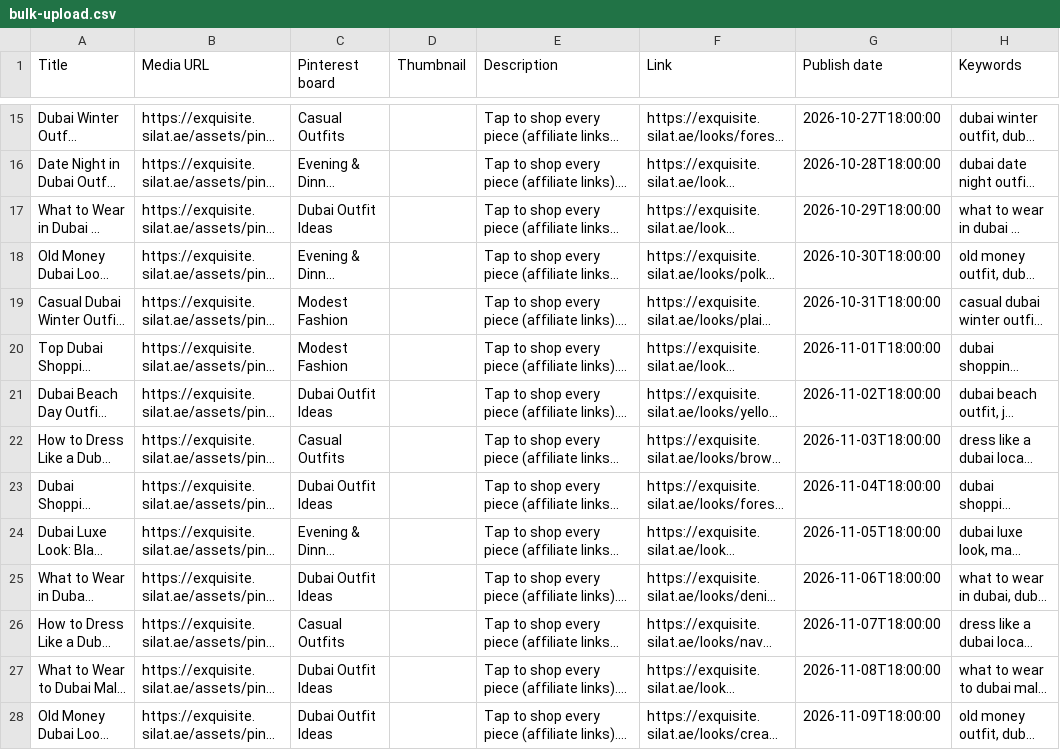
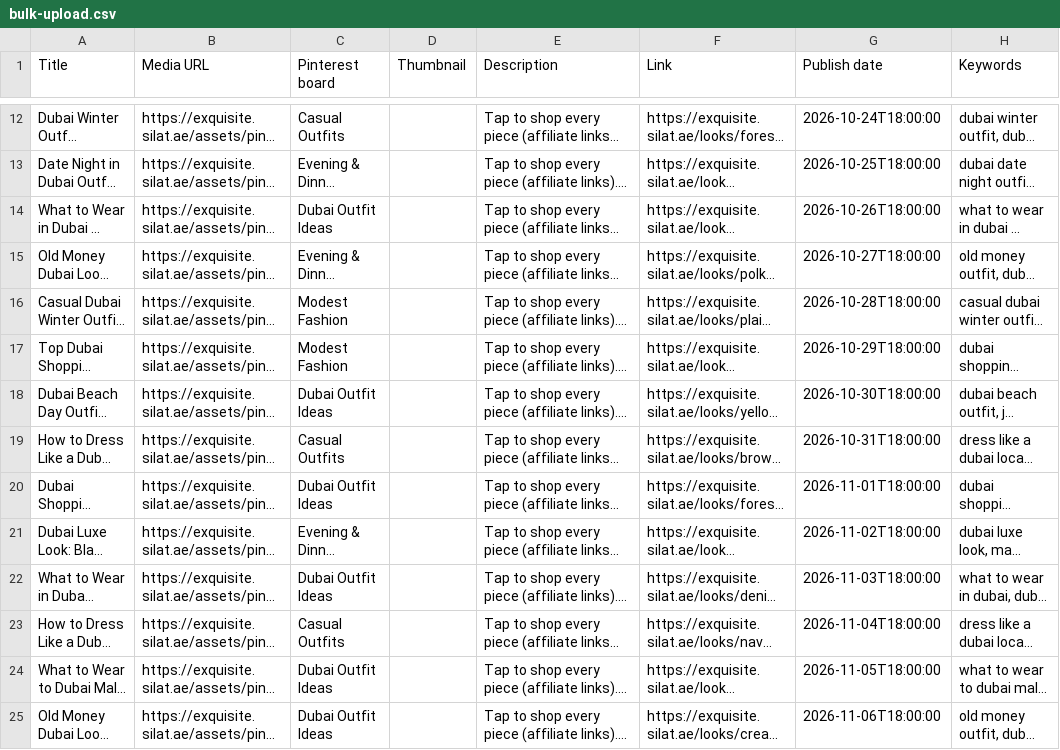
Before and after one commit to haniyasilat/exquisite-silat, a CSV file: pinterest/bulk-upload.csv, drawn as a sheet; only a part is shown, gaps mark what is left out; long unchanged cells end in …; addresses are those after the commit; the diff covers the shown part only; the diff names each change by its address in the sheet, - before the commit and + after, or states it on an @@ line.

Commit message:
Avoid duplicate pins: keep published pin.png, drop 3 bulk pins already posted via feed
Pinterest re-posted the three newest looks when their pin.png changed. build_real_collages.py now leaves a committed pin.png untouched (--repin to override), and the bulk CSV drops the three identical Dubai-banner pins: 29 pins, first on upload then daily 15 Oct - 11 Nov.

```diff
--- a/pinterest/bulk-upload.csv
+++ b/pinterest/bulk-upload.csv
-G12 (Publish date): 2026-10-27T18:00:00
+G12 (Publish date): 2026-10-24T18:00:00
-G13 (Publish date): 2026-10-28T18:00:00
+G13 (Publish date): 2026-10-25T18:00:00
-G14 (Publish date): 2026-10-29T18:00:00
+G14 (Publish date): 2026-10-26T18:00:00
-G15 (Publish date): 2026-10-30T18:00:00
+G15 (Publish date): 2026-10-27T18:00:00
-G16 (Publish date): 2026-10-31T18:00:00
+G16 (Publish date): 2026-10-28T18:00:00
-G17 (Publish date): 2026-11-01T18:00:00
+G17 (Publish date): 2026-10-29T18:00:00
-G18 (Publish date): 2026-11-02T18:00:00
+G18 (Publish date): 2026-10-30T18:00:00
-G19 (Publish date): 2026-11-03T18:00:00
+G19 (Publish date): 2026-10-31T18:00:00
-G20 (Publish date): 2026-11-04T18:00:00
+G20 (Publish date): 2026-11-01T18:00:00
-G21 (Publish date): 2026-11-05T18:00:00
+G21 (Publish date): 2026-11-02T18:00:00
-G22 (Publish date): 2026-11-06T18:00:00
+G22 (Publish date): 2026-11-03T18:00:00
-G23 (Publish date): 2026-11-07T18:00:00
+G23 (Publish date): 2026-11-04T18:00:00
-G24 (Publish date): 2026-11-08T18:00:00
+G24 (Publish date): 2026-11-05T18:00:00
-G25 (Publish date): 2026-11-09T18:00:00
+G25 (Publish date): 2026-11-06T18:00:00
```
Also changed, not shown: 3 removed rows and 15 edited cells elsewhere in this file, pinterest/bulk-upload-rest.csv, pinterest/bulk-upload-test.csv, 3 other files.
